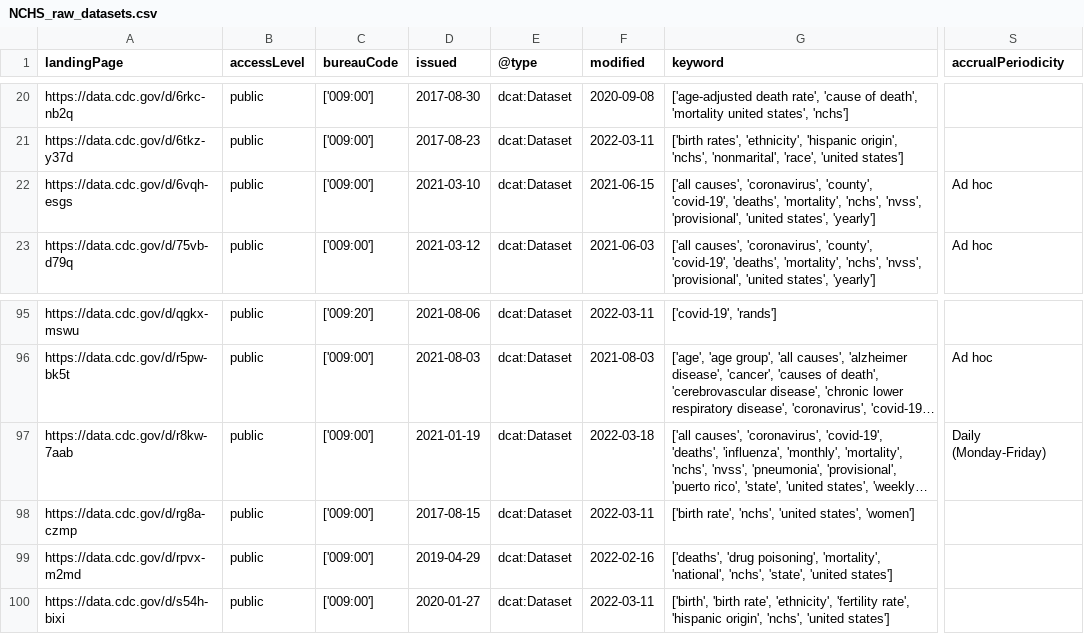
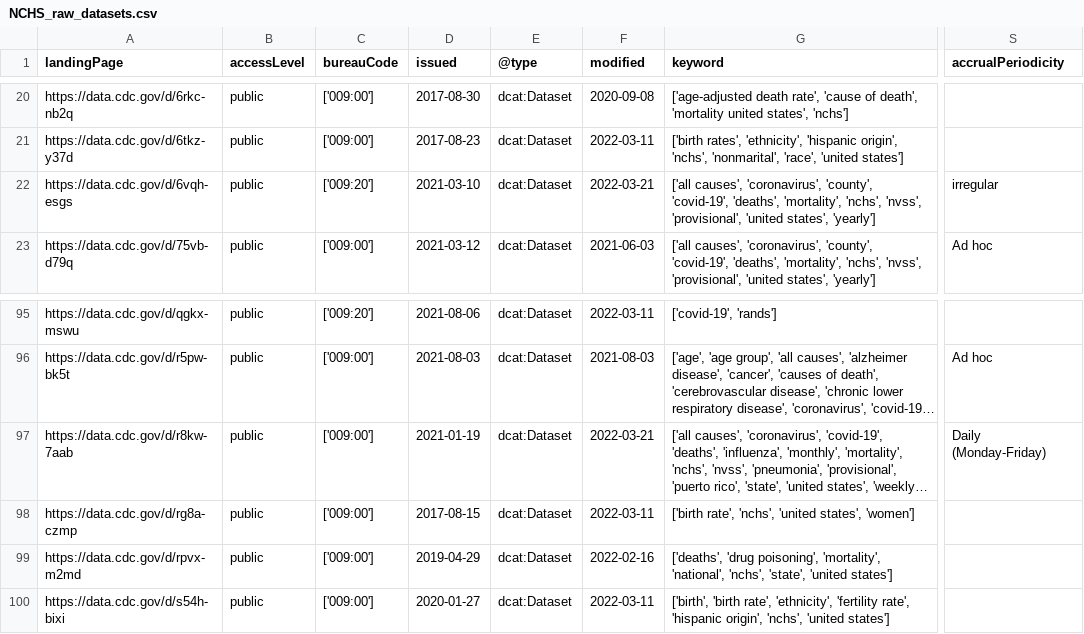
Before and after one commit to thoppe/NCHS-public-metadata-validator, a CSV file: NCHS_raw_datasets.csv, drawn as a sheet; only a part is shown, gaps mark what is left out; long unchanged cells end in …; the diff names each change by its address in the sheet, - before the commit and + after, or states it on an @@ line.

```diff
--- a/NCHS_raw_datasets.csv
+++ b/NCHS_raw_datasets.csv
-C22 (bureauCode): ['009:00']
+C22 (bureauCode): ['009:20']
-F22 (modified): 2021-06-15
+F22 (modified): 2022-03-21
-S22 (accrualPeriodicity): Ad hoc
+S22 (accrualPeriodicity): irregular
-F97 (modified): 2022-03-18
+F97 (modified): 2022-03-21
```
Also changed, not shown: NCHS_validiation_errors.csv, 1 other file.
